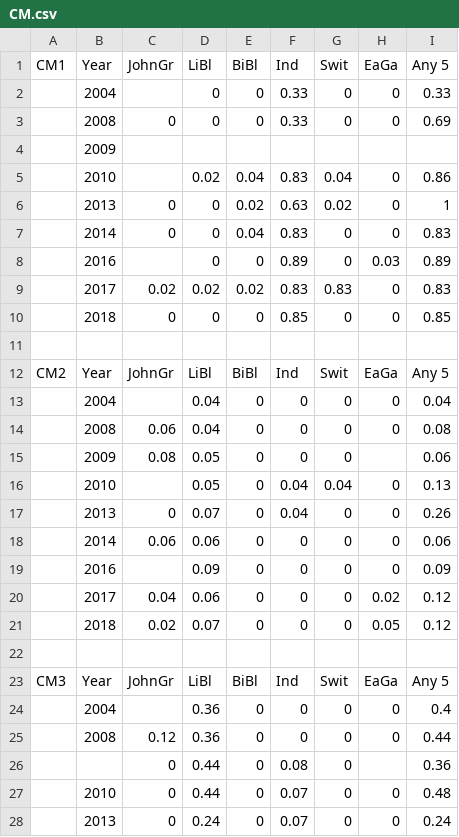
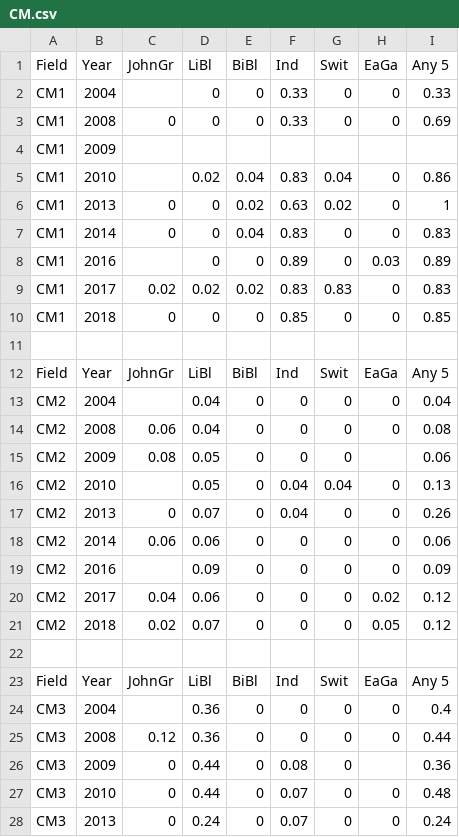
Before and after one commit to aschowdiah/Sneed, a CSV file: resources/t_test/compiled/CM.csv, drawn as a sheet; only a part is shown; the diff covers the shown part only.

```diff
--- a/resources/t_test/compiled/CM.csv
+++ b/resources/t_test/compiled/CM.csv
@@ -1,28 +1,28 @@
-CM1,Year,JohnGr,LiBl,BiBl,Ind,Swit,EaGa,Any 5
-,2004,,0,0,0.33,0,0,0.33
-,2008,0,0,0,0.33,0,0,0.69
-,2009,,,,,,,
-,2010,,0.02,0.04,0.83,0.04,0,0.86
-,2013,0,0,0.02,0.63,0.02,0,1
-,2014,0,0,0.04,0.83,0,0,0.83
-,2016,,0,0,0.89,0,0.03,0.89
-,2017,0.02,0.02,0.02,0.83,0.83,0,0.83
-,2018,0,0,0,0.85,0,0,0.85
+Field,Year,JohnGr,LiBl,BiBl,Ind,Swit,EaGa,Any 5
+CM1,2004,,0,0,0.33,0,0,0.33
+CM1,2008,0,0,0,0.33,0,0,0.69
+CM1,2009,,,,,,,
+CM1,2010,,0.02,0.04,0.83,0.04,0,0.86
+CM1,2013,0,0,0.02,0.63,0.02,0,1
+CM1,2014,0,0,0.04,0.83,0,0,0.83
+CM1,2016,,0,0,0.89,0,0.03,0.89
+CM1,2017,0.02,0.02,0.02,0.83,0.83,0,0.83
+CM1,2018,0,0,0,0.85,0,0,0.85
 ,,,,,,,,
-CM2,Year,JohnGr,LiBl,BiBl,Ind,Swit,EaGa,Any 5
-,2004,,0.04,0,0,0,0,0.04
-,2008,0.06,0.04,0,0,0,0,0.08
-,2009,0.08,0.05,0,0,0,,0.06
-,2010,,0.05,0,0.04,0.04,0,0.13
-,2013,0,0.07,0,0.04,0,0,0.26
-,2014,0.06,0.06,0,0,0,0,0.06
-,2016,,0.09,0,0,0,0,0.09
-,2017,0.04,0.06,0,0,0,0.02,0.12
-,2018,0.02,0.07,0,0,0,0.05,0.12
+Field,Year,JohnGr,LiBl,BiBl,Ind,Swit,EaGa,Any 5
+CM2,2004,,0.04,0,0,0,0,0.04
+CM2,2008,0.06,0.04,0,0,0,0,0.08
+CM2,2009,0.08,0.05,0,0,0,,0.06
+CM2,2010,,0.05,0,0.04,0.04,0,0.13
+CM2,2013,0,0.07,0,0.04,0,0,0.26
+CM2,2014,0.06,0.06,0,0,0,0,0.06
+CM2,2016,,0.09,0,0,0,0,0.09
+CM2,2017,0.04,0.06,0,0,0,0.02,0.12
+CM2,2018,0.02,0.07,0,0,0,0.05,0.12
 ,,,,,,,,
-CM3,Year,JohnGr,LiBl,BiBl,Ind,Swit,EaGa,Any 5
-,2004,,0.36,0,0,0,0,0.4
-,2008,0.12,0.36,0,0,0,0,0.44
-,,0,0.44,0,0.08,0,,0.36
-,2010,0,0.44,0,0.07,0,0,0.48
-,2013,0,0.24,0,0.07,0,0,0.24
+Field,Year,JohnGr,LiBl,BiBl,Ind,Swit,EaGa,Any 5
+CM3,2004,,0.36,0,0,0,0,0.4
+CM3,2008,0.12,0.36,0,0,0,0,0.44
+CM3,2009,0,0.44,0,0.08,0,,0.36
+CM3,2010,0,0.44,0,0.07,0,0,0.48
+CM3,2013,0,0.24,0,0.07,0,0,0.24
```
Also changed, not shown: 4 edited cells elsewhere in this file, resources/t_test/compiled/FCM.csv, resources/t_test/compiled/FM.csv, 13 other files.
